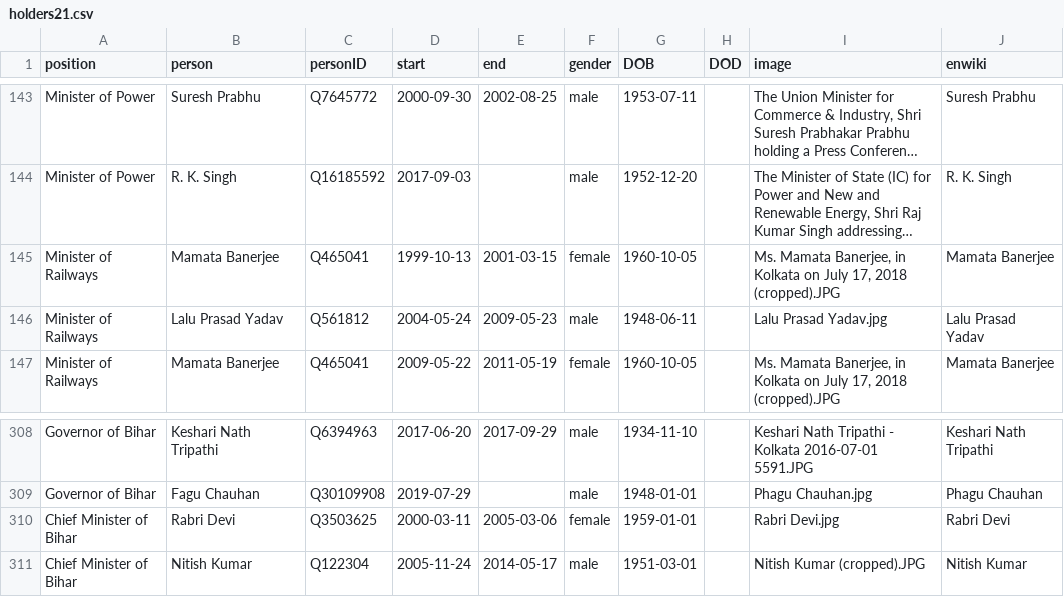
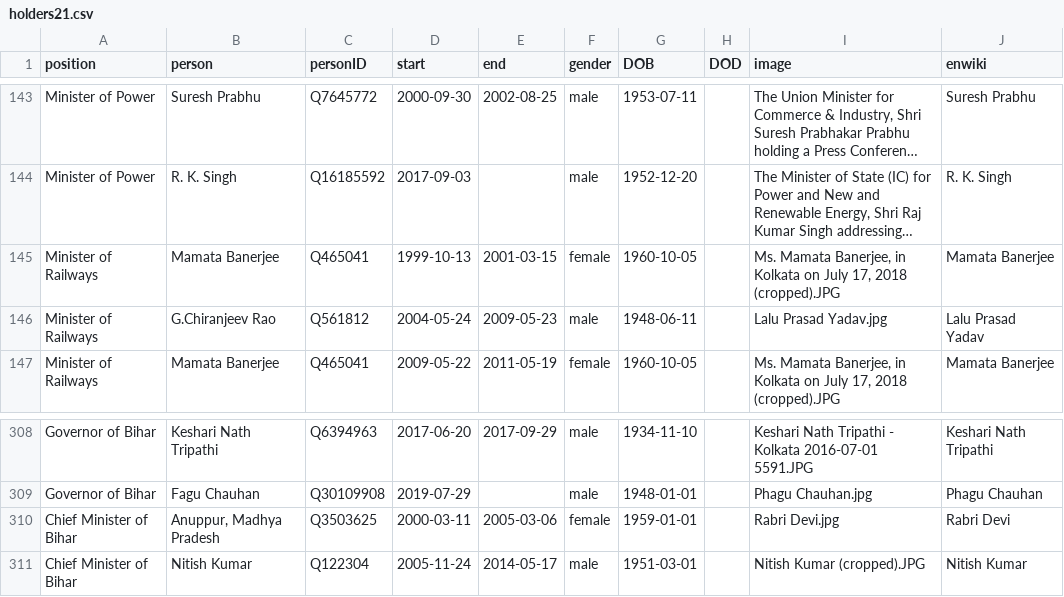
Before and after one commit to every-politician-scrapers/india-ministers, a CSV file: html/holders21.csv, drawn as a sheet; only a part is shown, gaps mark what is left out; long unchanged cells end in …; the diff names each change by its address in the sheet, - before the commit and + after, or states it on an @@ line.

```diff
--- a/html/holders21.csv
+++ b/html/holders21.csv
-B146 (person): Lalu Prasad Yadav
+B146 (person): G.Chiranjeev Rao
-B310 (person): Rabri Devi
+B310 (person): Anuppur, Madhya Pradesh
```
Also changed, not shown: html/legislators.csv.
